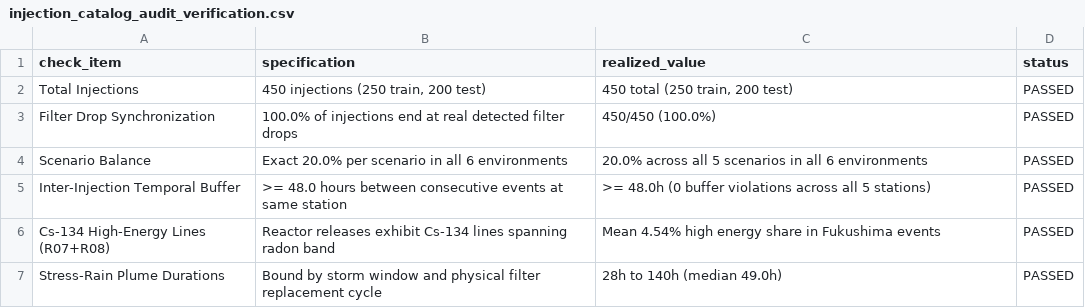
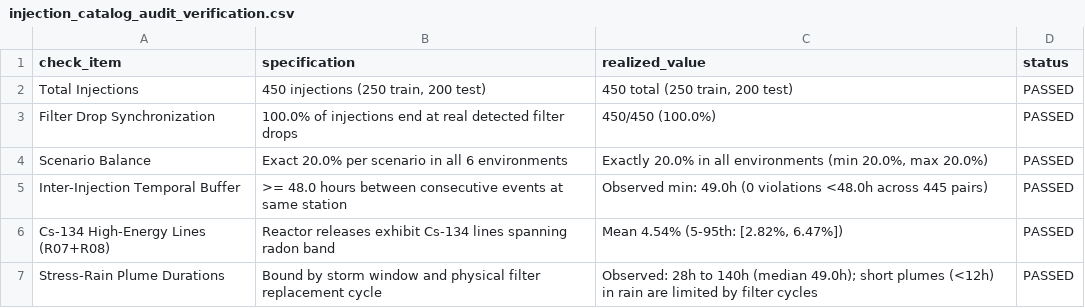
Before and after one commit to uyuku/radnet-anomaly-detection, a CSV file: data/processed/injection_catalog_audit_verification.csv, drawn as a sheet.

```diff
--- a/data/processed/injection_catalog_audit_verification.csv
+++ b/data/processed/injection_catalog_audit_verification.csv
@@ -3,5 +3,5 @@ Total Injections,"450 injections (250 train, 200 test)","450 total (250 train, 2
 Filter Drop Synchronization,100.0% of injections end at real detected filter drops,450/450 (100.0%),PASSED
-Scenario Balance,Exact 20.0% per scenario in all 6 environments,20.0% across all 5 scenarios in all 6 environments,PASSED
-Inter-Injection Temporal Buffer,>= 48.0 hours between consecutive events at same station,>= 48.0h (0 buffer violations across all 5 stations),PASSED
-Cs-134 High-Energy Lines (R07+R08),Reactor releases exhibit Cs-134 lines spanning radon band,Mean 4.54% high energy share in Fukushima events,PASSED
-Stress-Rain Plume Durations,Bound by storm window and physical filter replacement cycle,28h to 140h (median 49.0h),PASSED
+Scenario Balance,Exact 20.0% per scenario in all 6 environments,"Exactly 20.0% in all environments (min 20.0%, max 20.0%)",PASSED
+Inter-Injection Temporal Buffer,>= 48.0 hours between consecutive events at same station,Observed min: 49.0h (0 violations <48.0h across 445 pairs),PASSED
+Cs-134 High-Energy Lines (R07+R08),Reactor releases exhibit Cs-134 lines spanning radon band,"Mean 4.54% (5-95th: [2.82%, 6.47%])",PASSED
+Stress-Rain Plume Durations,Bound by storm window and physical filter replacement cycle,Observed: 28h to 140h (median 49.0h); short plumes (<12h) in rain are limited by filter cycles,PASSED
```
Also changed, not shown: data/processed/injection_catalog_audit_summary.csv, data/processed/rigorous_benchmark_summary.csv, 12 other files.
